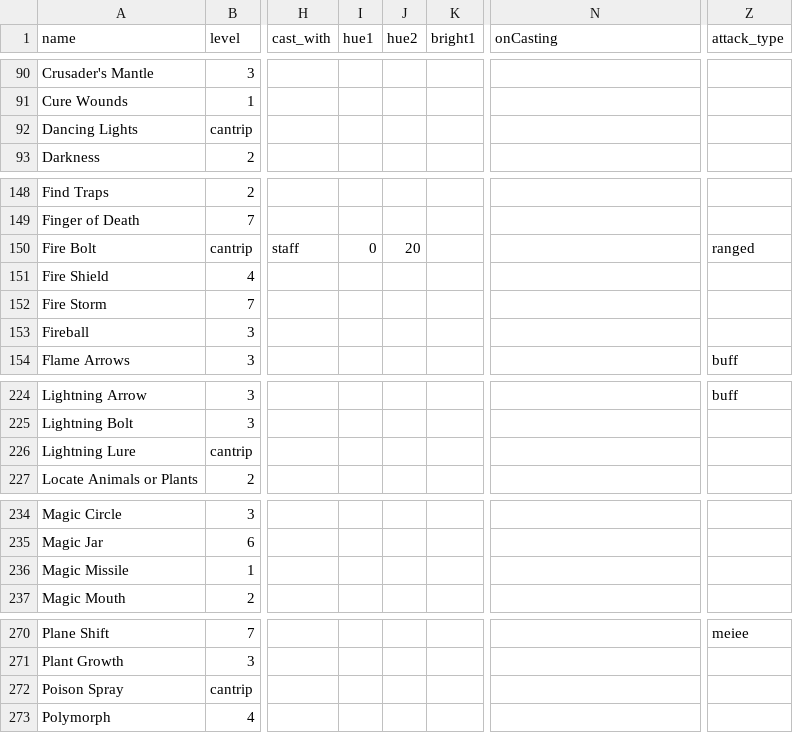
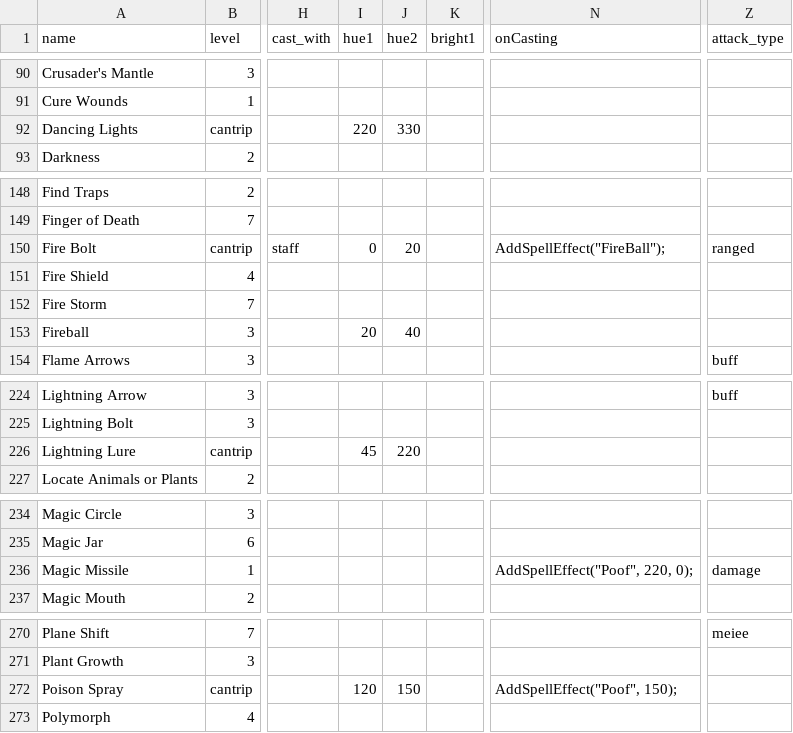
Before and after one commit to MillerMark/MrAnnouncerBot, a CSV file: DndCore/Data/DnD - Spells.csv, drawn as a sheet; only a part is shown, gaps mark what is left out; the diff covers the shown part only; the diff names each change by its address in the sheet, - before the commit and + after, or states it on an @@ line.

Commit message:
Added Spell Hits. Added Rotation, AutoRotation, horizontal and vertical flipping, and scaling to AnimationEffects. Added breaking into DndEvents from the UI. Added fanfare for Groversaurus. Added AddSpellEffect(effectName, {hue}, {brightness}) and AddSpellHit(hue, {brightness}) to the expressions evaluator.

```diff
--- a/DndCore/Data/DnD - Spells.csv
+++ b/DndCore/Data/DnD - Spells.csv
-I92 (hue1): (empty)
+I92 (hue1): 220
-J92 (hue2): (empty)
+J92 (hue2): 330
-N150 (onCasting): (empty)
+N150 (onCasting): AddSpellEffect("FireBall");
-I153 (hue1): (empty)
+I153 (hue1): 20
-J153 (hue2): (empty)
+J153 (hue2): 40
-I226 (hue1): (empty)
+I226 (hue1): 45
-J226 (hue2): (empty)
+J226 (hue2): 220
-N236 (onCasting): (empty)
+N236 (onCasting): AddSpellEffect("Poof", 220, 0);
-Z236 (attack_type): (empty)
+Z236 (attack_type): damage
-I272 (hue1): (empty)
+I272 (hue1): 120
-J272 (hue2): (empty)
+J272 (hue2): 150
-N272 (onCasting): (empty)
+N272 (onCasting): AddSpellEffect("Poof", 150);
```
Also changed, not shown: 4 edited cells elsewhere in this file, MrAnnouncerBot/Data/Mr. Announcer Guy - Fanfare.csv, 19 other files.
